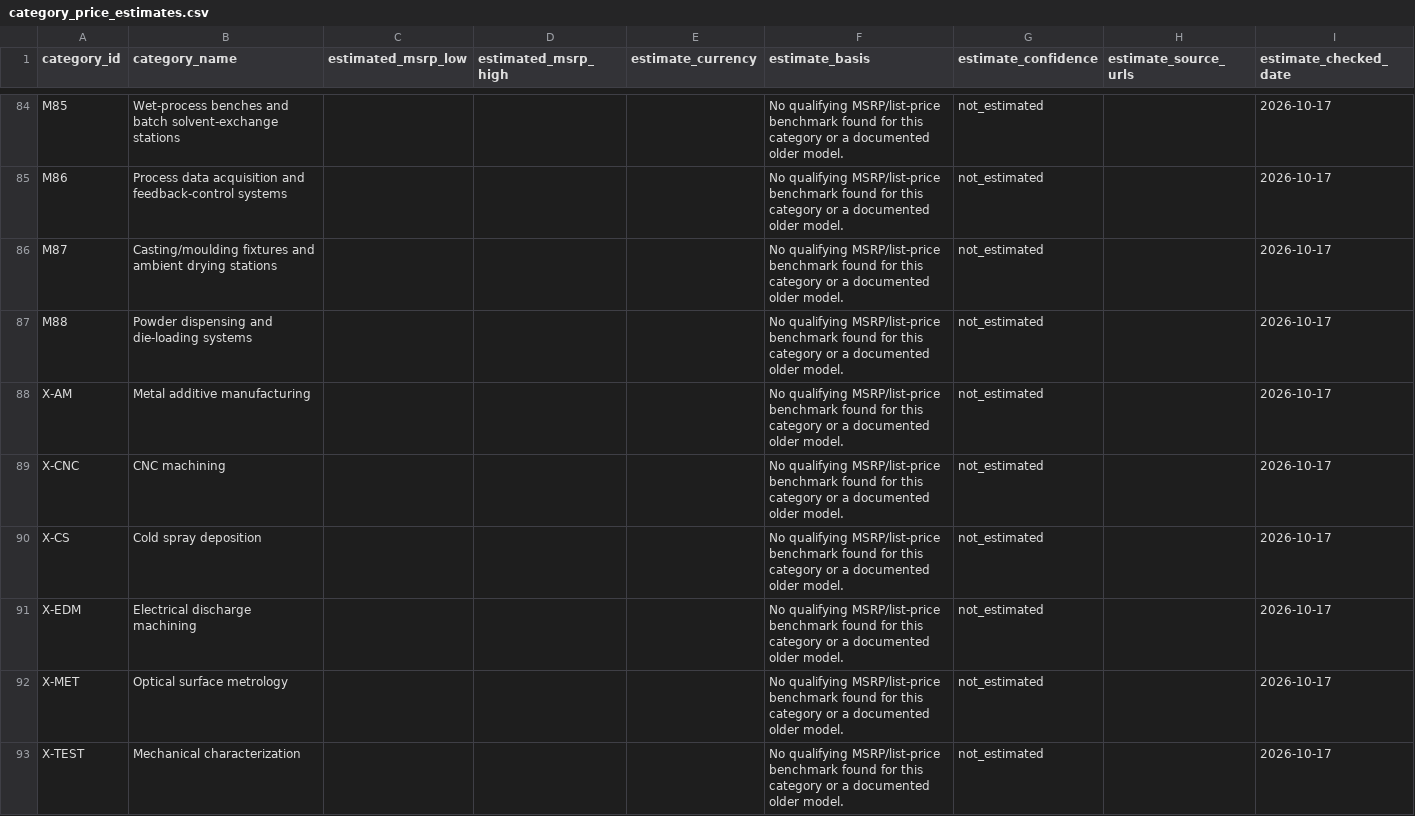
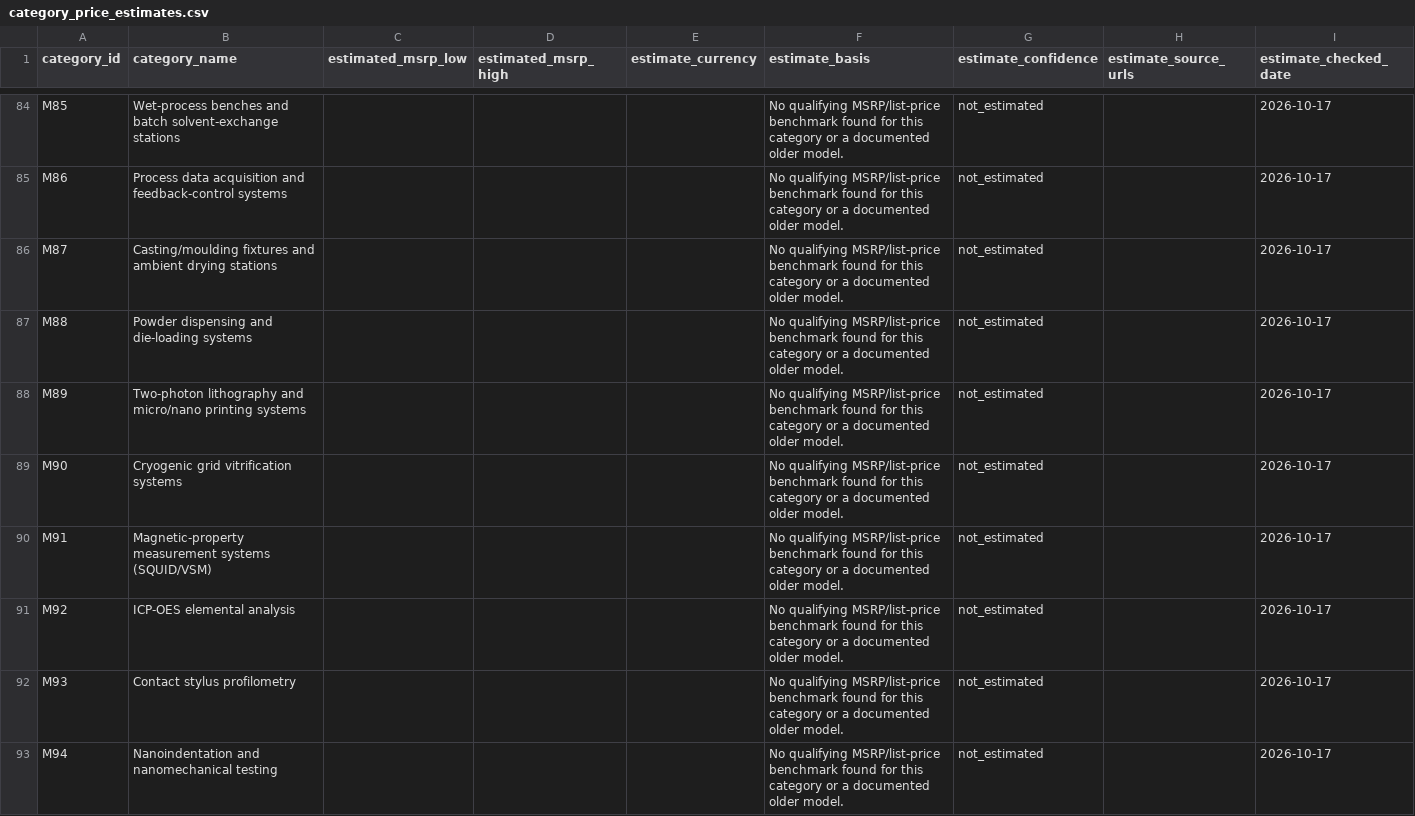
Before and after one commit to PodComet/ICoN-PCL-Equipment-Metadata, a CSV file: catalog/category_price_estimates.csv, drawn as a sheet; only a part is shown, gaps mark what is left out; the shorter side is filled out with more unchanged rows; the diff covers the shown part only.

```diff
--- a/catalog/category_price_estimates.csv
+++ b/catalog/category_price_estimates.csv
@@ -87 +87,7 @@ M87,Casting/moulding fixtures and ambient drying stations,,,,No qualifying MSRP/
 M88,Powder dispensing and die-loading systems,,,,No qualifying MSRP/list-price benchmark found for this category or a documented older model.,not_estimated,,2026-10-17
+M89,Two-photon lithography and micro/nano printing systems,,,,No qualifying MSRP/list-price benchmark found for this category or a documented older model.,not_estimated,,2026-10-17
+M90,Cryogenic grid vitrification systems,,,,No qualifying MSRP/list-price benchmark found for this category or a documented older model.,not_estimated,,2026-10-17
+M91,Magnetic-property measurement systems (SQUID/VSM),,,,No qualifying MSRP/list-price benchmark found for this category or a documented older model.,not_estimated,,2026-10-17
+M92,ICP-OES elemental analysis,,,,No qualifying MSRP/list-price benchmark found for this category or a documented older model.,not_estimated,,2026-10-17
+M93,Contact stylus profilometry,,,,No qualifying MSRP/list-price benchmark found for this category or a documented older model.,not_estimated,,2026-10-17
+M94,Nanoindentation and nanomechanical testing,,,,No qualifying MSRP/list-price benchmark found for this category or a documented older model.,not_estimated,,2026-10-17
```
Also changed, not shown: 5 added rows elsewhere in this file, catalog/categories.csv, catalog/routes.csv, 37 other files.
